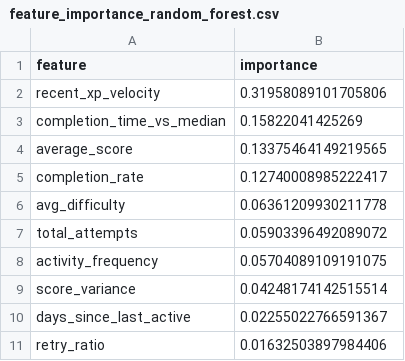
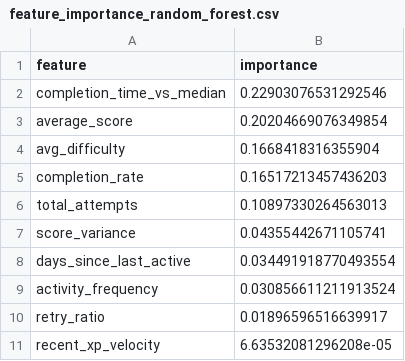
Before and after one commit to Chandachanakya/dataquest-ai-prototype, a CSV file: backend/ml_pipeline/models/feature_importance_random_forest.csv, drawn as a sheet.

```diff
--- a/backend/ml_pipeline/models/feature_importance_random_forest.csv
+++ b/backend/ml_pipeline/models/feature_importance_random_forest.csv
@@ -1,11 +1,11 @@
 feature,importance
-recent_xp_velocity,0.31958089101705806
-completion_time_vs_median,0.15822041425269
-average_score,0.13375464149219565
-completion_rate,0.12740008985222417
-avg_difficulty,0.06361209930211778
-total_attempts,0.05903396492089072
-activity_frequency,0.05704089109191075
-score_variance,0.04248174142515514
-days_since_last_active,0.02255022766591367
-retry_ratio,0.01632503897984406
+completion_time_vs_median,0.22903076531292546
+average_score,0.20204669076349854
+avg_difficulty,0.1668418316355904
+completion_rate,0.16517213457436203
+total_attempts,0.10897330264563013
+score_variance,0.04355442671105741
+days_since_last_active,0.034491918770493554
+activity_frequency,0.030856611211913524
+retry_ratio,0.01896596516639917
+recent_xp_velocity,6.63532081296208e-05
```
Also changed, not shown: backend/ml_pipeline/models/feature_importance_logistic_regression.csv, 18 other files.
